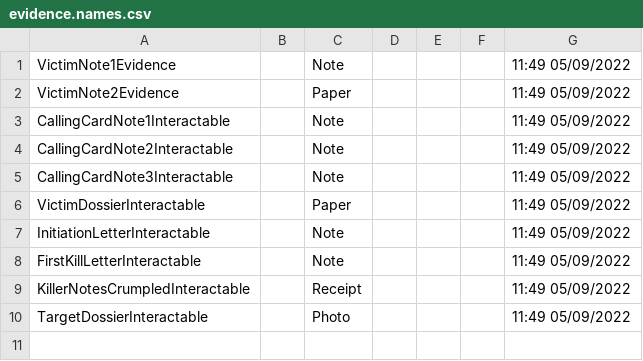
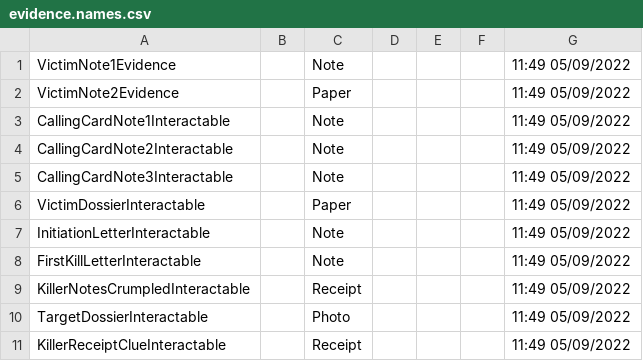
Before and after one commit to crispiboi/MurderCult, a CSV file: DDSContent/Strings/English/Evidence/evidence.names.csv, drawn as a sheet; the diff names each change by its address in the sheet, - before the commit and + after, or states it on an @@ line.

```diff
--- a/DDSContent/Strings/English/Evidence/evidence.names.csv
+++ b/DDSContent/Strings/English/Evidence/evidence.names.csv
+row 11: KillerReceiptClueInteractable |  | Receipt |  |  |  | 11:49 05/09/2022
```
Also changed, not shown: DDSContent/Strings/English/DDS/dds.blocks.csv, 38 other files.
